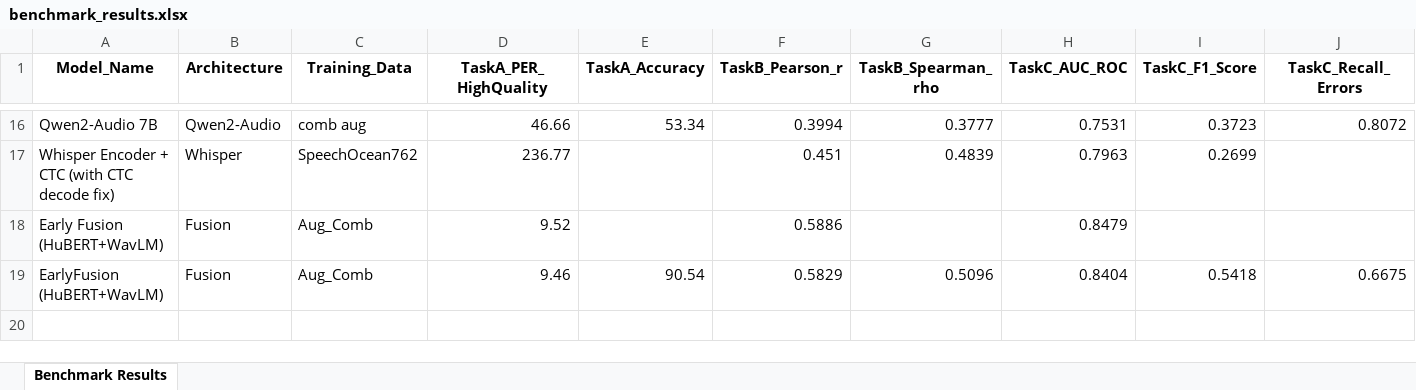
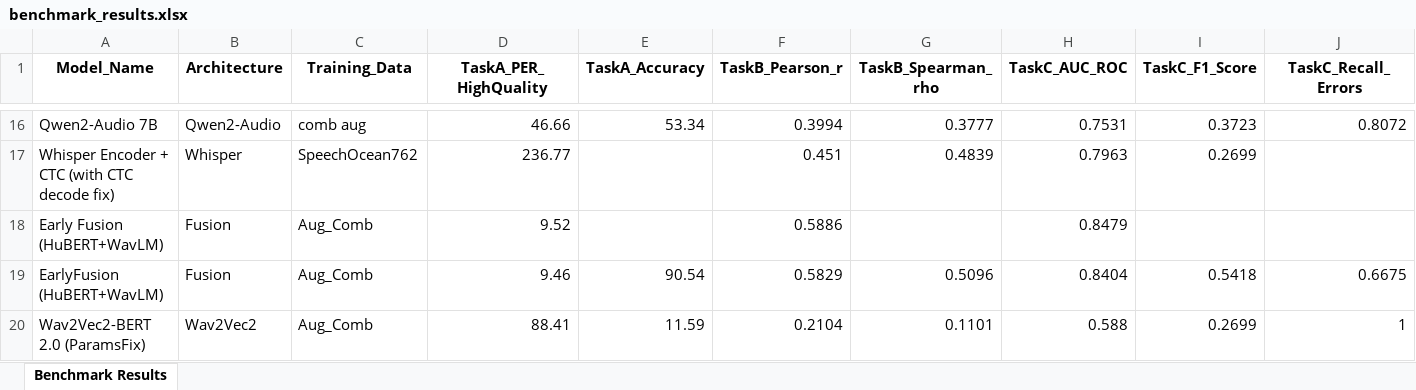
Before and after one commit to maurocarlu/pronuncIAtion, an Excel workbook: benchmark_results.xlsx, sheet Benchmark Results, drawn as a sheet; only a part is shown, gaps mark what is left out; values as stored, in another font and other column widths than the file's, no borders; rows hold the shown columns only; the diff names each change by its address in the sheet, - before the commit and + after, or states it on an @@ line.

```diff
--- a/benchmark_results.xlsx (sheet Benchmark Results)
+++ b/benchmark_results.xlsx (sheet Benchmark Results)
+row 20: Wav2Vec2-BERT 2.0 (ParamsFix) | Wav2Vec2 | Aug_Comb | 88.41 | 11.59 | 0.2104 | 0.1101 | 0.588 | 0.2699 | 1
```
Also changed, not shown: 2 other files.
